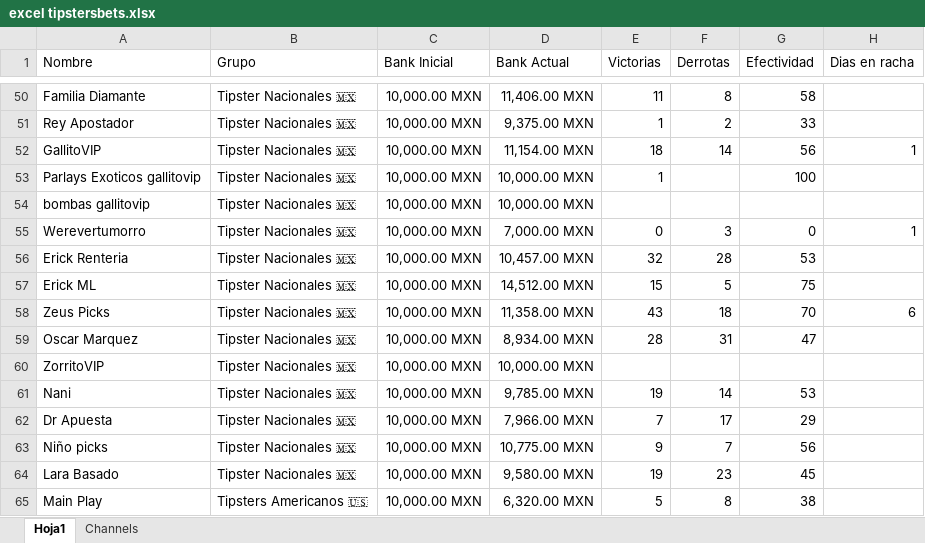
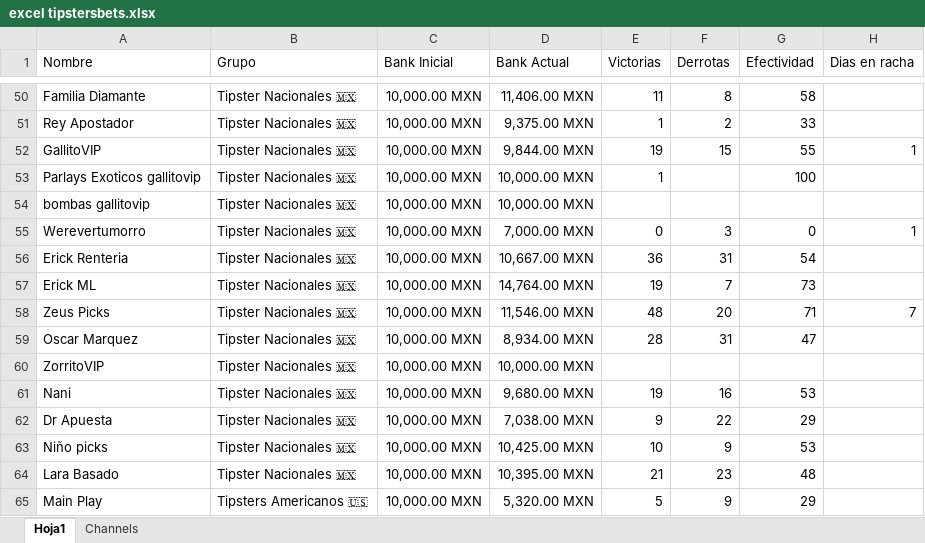
Before and after one commit to Askeladd369/TipstersBetsVIP, an Excel workbook: TipstersBet/excel tipstersbets.xlsx, sheet Hoja1, drawn as a sheet; only a part is shown, gaps mark what is left out; values as stored, in another font and other column widths than the file's, no borders; table styles not drawn; the diff covers the shown part only; the diff names each change by its address in the sheet, - before the commit and + after, or states it on an @@ line.

Commit message:
Add files via upload

```diff
--- a/TipstersBet/excel tipstersbets.xlsx (sheet Hoja1)
+++ b/TipstersBet/excel tipstersbets.xlsx (sheet Hoja1)
-D52 (Bank Actual): 11,154.00 MXN
+D52 (Bank Actual): 9,844.00 MXN
-E52 (Victorias): 18
+E52 (Victorias): 19
-F52 (Derrotas): 14
+F52 (Derrotas): 15
-G52 (Efectividad): 56
+G52 (Efectividad): 55
-D56 (Bank Actual): 10,457.00 MXN
+D56 (Bank Actual): 10,667.00 MXN
-E56 (Victorias): 32
+E56 (Victorias): 36
-F56 (Derrotas): 28
+F56 (Derrotas): 31
-G56 (Efectividad): 53
+G56 (Efectividad): 54
-D57 (Bank Actual): 14,512.00 MXN
+D57 (Bank Actual): 14,764.00 MXN
-E57 (Victorias): 15
+E57 (Victorias): 19
-F57 (Derrotas): 5
+F57 (Derrotas): 7
-G57 (Efectividad): 75
+G57 (Efectividad): 73
-D58 (Bank Actual): 11,358.00 MXN
+D58 (Bank Actual): 11,546.00 MXN
-E58 (Victorias): 43
+E58 (Victorias): 48
-F58 (Derrotas): 18
+F58 (Derrotas): 20
-G58 (Efectividad): 70
+G58 (Efectividad): 71
-H58 (Dias en racha): 6
+H58 (Dias en racha): 7
-D61 (Bank Actual): 9,785.00 MXN
+D61 (Bank Actual): 9,680.00 MXN
-F61 (Derrotas): 14
+F61 (Derrotas): 16
-D62 (Bank Actual): 7,966.00 MXN
+D62 (Bank Actual): 7,038.00 MXN
-E62 (Victorias): 7
+E62 (Victorias): 9
-F62 (Derrotas): 17
+F62 (Derrotas): 22
-D63 (Bank Actual): 10,775.00 MXN
+D63 (Bank Actual): 10,425.00 MXN
-E63 (Victorias): 9
+E63 (Victorias): 10
-F63 (Derrotas): 7
+F63 (Derrotas): 9
-G63 (Efectividad): 56
+G63 (Efectividad): 53
-D64 (Bank Actual): 9,580.00 MXN
+D64 (Bank Actual): 10,395.00 MXN
-E64 (Victorias): 19
+E64 (Victorias): 21
-G64 (Efectividad): 45
+G64 (Efectividad): 48
-D65 (Bank Actual): 6,320.00 MXN
+D65 (Bank Actual): 5,320.00 MXN
-F65 (Derrotas): 8
+F65 (Derrotas): 9
-G65 (Efectividad): 38
+G65 (Efectividad): 29
```
Also changed, not shown: 125 edited cells elsewhere in this sheet.
